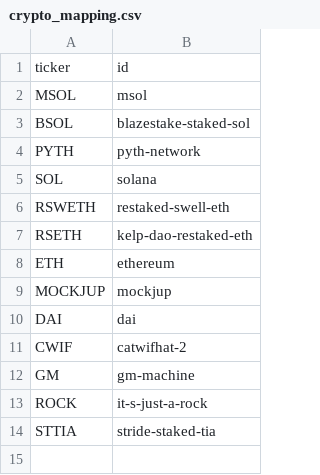
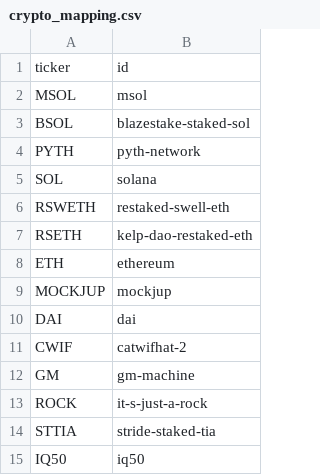
Before and after one commit to Jeffers-Git/Web3-Portfolio-Analysis, a CSV file: tables/crypto_mapping.csv, drawn as a sheet; the diff names each change by its address in the sheet, - before the commit and + after, or states it on an @@ line.

```diff
--- a/tables/crypto_mapping.csv
+++ b/tables/crypto_mapping.csv
+row 15: IQ50 | iq50
```
Also changed, not shown: 6 other files.
